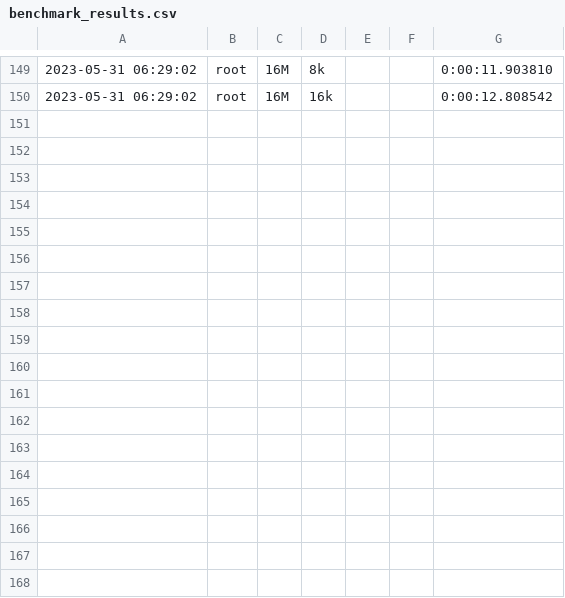
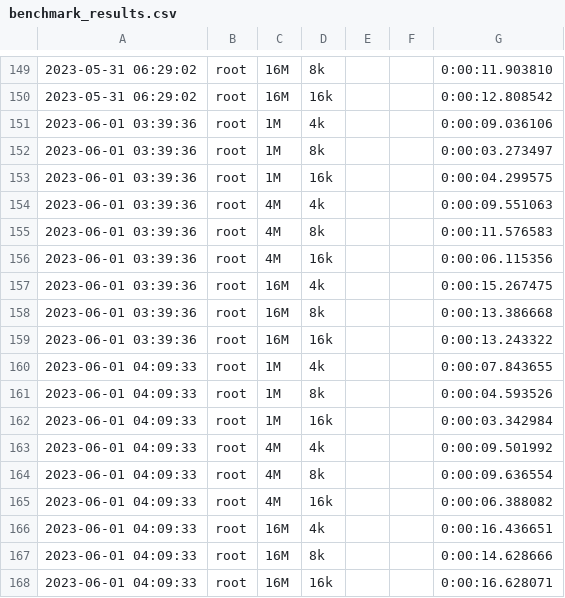
Before and after one commit to KalPeMo/RAID4UdeAServer, a CSV file: iozone/benchmark_results.csv, drawn as a sheet; only a part is shown, gaps mark what is left out; the diff names each change by its address in the sheet, - before the commit and + after, or states it on an @@ line.

Commit message:
UBServer-commit CAPM: actualizando iozone

```diff
--- a/iozone/benchmark_results.csv
+++ b/iozone/benchmark_results.csv
+row 151: 2023-06-01 03:39:36 | root | 1M | 4k |  |  | 0:00:09.036106
+row 152: 2023-06-01 03:39:36 | root | 1M | 8k |  |  | 0:00:03.273497
+row 153: 2023-06-01 03:39:36 | root | 1M | 16k |  |  | 0:00:04.299575
+row 154: 2023-06-01 03:39:36 | root | 4M | 4k |  |  | 0:00:09.551063
+row 155: 2023-06-01 03:39:36 | root | 4M | 8k |  |  | 0:00:11.576583
+row 156: 2023-06-01 03:39:36 | root | 4M | 16k |  |  | 0:00:06.115356
+row 157: 2023-06-01 03:39:36 | root | 16M | 4k |  |  | 0:00:15.267475
+row 158: 2023-06-01 03:39:36 | root | 16M | 8k |  |  | 0:00:13.386668
+row 159: 2023-06-01 03:39:36 | root | 16M | 16k |  |  | 0:00:13.243322
+row 160: 2023-06-01 04:09:33 | root | 1M | 4k |  |  | 0:00:07.843655
+row 161: 2023-06-01 04:09:33 | root | 1M | 8k |  |  | 0:00:04.593526
+row 162: 2023-06-01 04:09:33 | root | 1M | 16k |  |  | 0:00:03.342984
+row 163: 2023-06-01 04:09:33 | root | 4M | 4k |  |  | 0:00:09.501992
+row 164: 2023-06-01 04:09:33 | root | 4M | 8k |  |  | 0:00:09.636554
+row 165: 2023-06-01 04:09:33 | root | 4M | 16k |  |  | 0:00:06.388082
+row 166: 2023-06-01 04:09:33 | root | 16M | 4k |  |  | 0:00:16.436651
+row 167: 2023-06-01 04:09:33 | root | 16M | 8k |  |  | 0:00:14.628666
+row 168: 2023-06-01 04:09:33 | root | 16M | 16k |  |  | 0:00:16.628071
```
